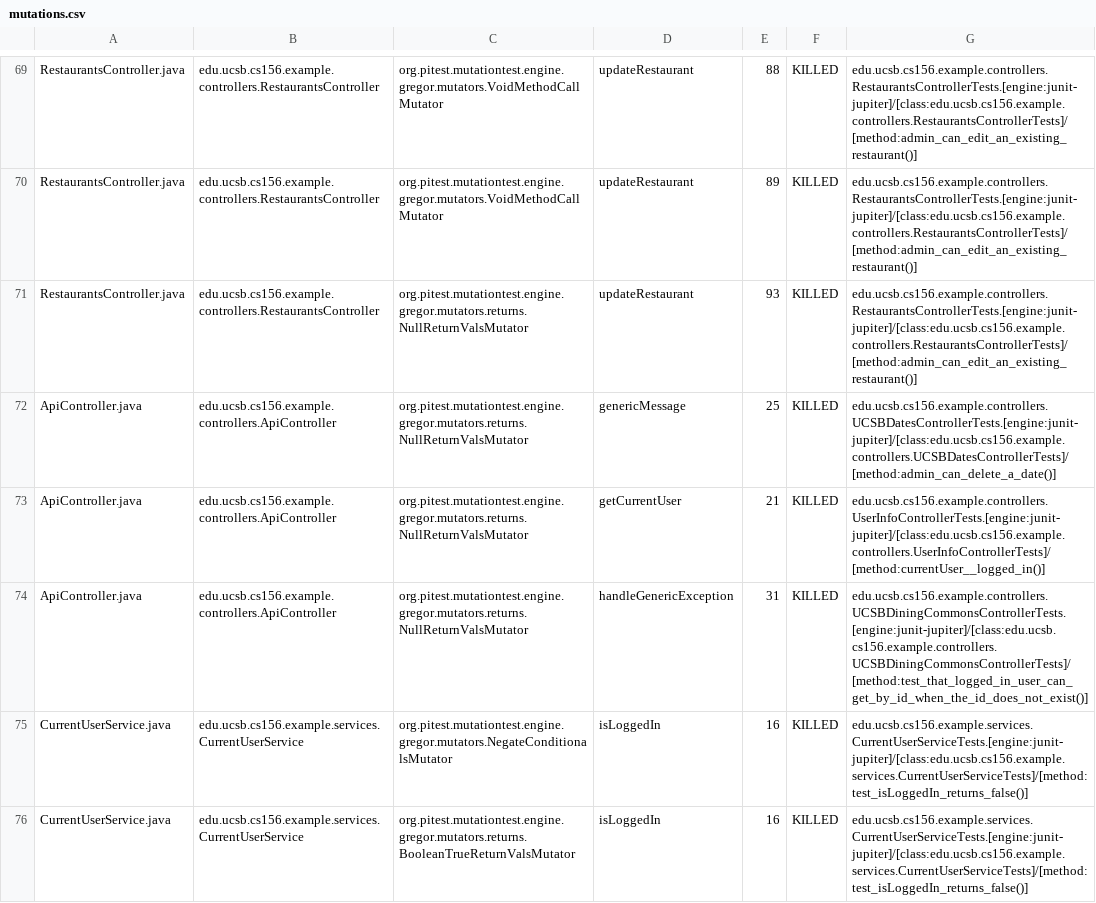
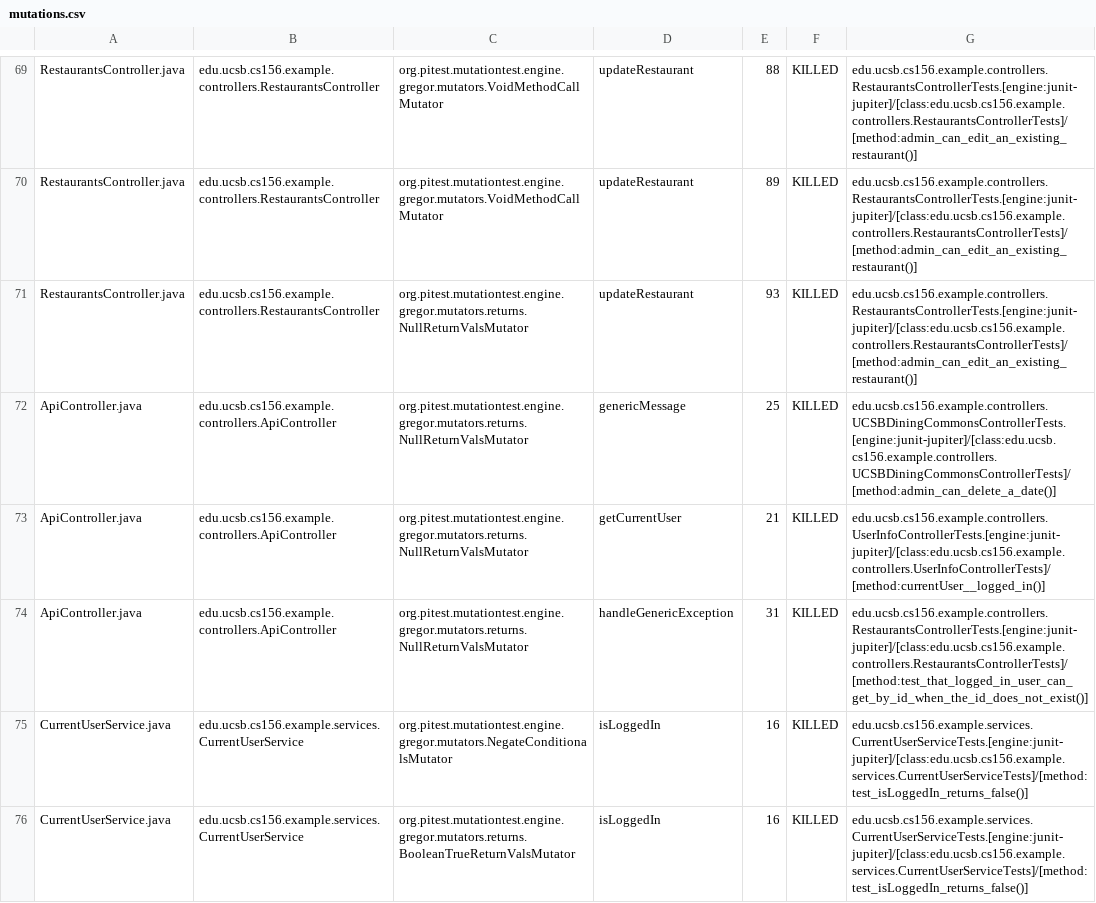
Before and after one commit to ucsb-cs156-w24/team03-w24-5pm-4, a CSV file: prs/71/pitest/mutations.csv, drawn as a sheet; only a part is shown, gaps mark what is left out.

Commit message:
Deploying to gh-pages from @ ucsb-cs156-w24/team03-w24-5pm-4@023ca9fa7d38cf886452b56b3cdbdc22441739bc 🚀

```diff
--- a/prs/71/pitest/mutations.csv
+++ b/prs/71/pitest/mutations.csv
@@ -71,5 +71,5 @@ RestaurantsController.java,edu.ucsb.cs156.example.controllers.RestaurantsControl
 RestaurantsController.java,edu.ucsb.cs156.example.controllers.RestaurantsController,org.pitest.mutationtest.engine.gregor.mutators.returns.NullReturnValsMutator,updateRestaurant,93,KILLED,edu.ucsb.cs156.example.controllers.RestaurantsControllerTests.[engine:junit-jupiter]/[class:edu.ucsb.cs156.example.controllers.RestaurantsControllerTests]/[method:admin_can_edit_an_existing_restaurant()]
-ApiController.java,edu.ucsb.cs156.example.controllers.ApiController,org.pitest.mutationtest.engine.gregor.mutators.returns.NullReturnValsMutator,genericMessage,25,KILLED,edu.ucsb.cs156.example.controllers.UCSBDatesControllerTests.[engine:junit-jupiter]/[class:edu.ucsb.cs156.example.controllers.UCSBDatesControllerTests]/[method:admin_can_delete_a_date()]
+ApiController.java,edu.ucsb.cs156.example.controllers.ApiController,org.pitest.mutationtest.engine.gregor.mutators.returns.NullReturnValsMutator,genericMessage,25,KILLED,edu.ucsb.cs156.example.controllers.UCSBDiningCommonsControllerTests.[engine:junit-jupiter]/[class:edu.ucsb.cs156.example.controllers.UCSBDiningCommonsControllerTests]/[method:admin_can_delete_a_date()]
 ApiController.java,edu.ucsb.cs156.example.controllers.ApiController,org.pitest.mutationtest.engine.gregor.mutators.returns.NullReturnValsMutator,getCurrentUser,21,KILLED,edu.ucsb.cs156.example.controllers.UserInfoControllerTests.[engine:junit-jupiter]/[class:edu.ucsb.cs156.example.controllers.UserInfoControllerTests]/[method:currentUser__logged_in()]
-ApiController.java,edu.ucsb.cs156.example.controllers.ApiController,org.pitest.mutationtest.engine.gregor.mutators.returns.NullReturnValsMutator,handleGenericException,31,KILLED,edu.ucsb.cs156.example.controllers.UCSBDiningCommonsControllerTests.[engine:junit-jupiter]/[class:edu.ucsb.cs156.example.controllers.UCSBDiningCommonsControllerTests]/[method:test_that_logged_in_user_can_get_by_id_when_the_id_does_not_exist()]
+ApiController.java,edu.ucsb.cs156.example.controllers.ApiController,org.pitest.mutationtest.engine.gregor.mutators.returns.NullReturnValsMutator,handleGenericException,31,KILLED,edu.ucsb.cs156.example.controllers.RestaurantsControllerTests.[engine:junit-jupiter]/[class:edu.ucsb.cs156.example.controllers.RestaurantsControllerTests]/[method:test_that_logged_in_user_can_get_by_id_when_the_id_does_not_exist()]
 CurrentUserService.java,edu.ucsb.cs156.example.services.CurrentUserService,org.pitest.mutationtest.engine.gregor.mutators.NegateConditionalsMutator,isLoggedIn,16,KILLED,edu.ucsb.cs156.example.services.CurrentUserServiceTests.[engine:junit-jupiter]/[class:edu.ucsb.cs156.example.services.CurrentUserServiceTests]/[method:test_isLoggedIn_returns_false()]
```
Also changed, not shown: 13 other files.
